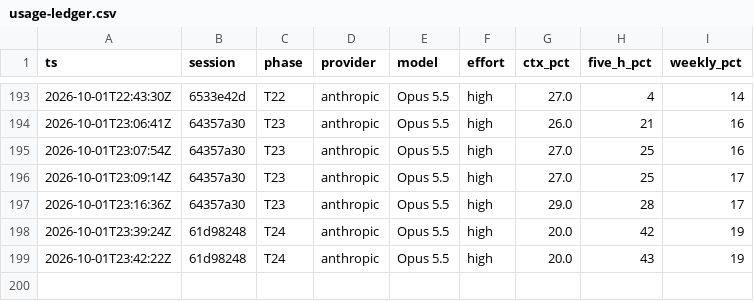
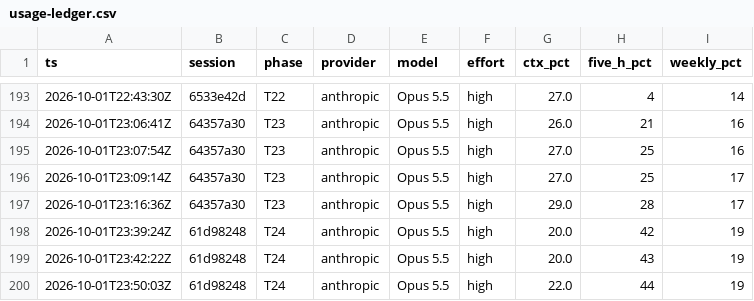
Before and after one commit to DavelleAT/iphs400-mp2-cms, a CSV file: notes/usage-ledger.csv, drawn as a sheet; only a part is shown, gaps mark what is left out; the diff names each change by its address in the sheet, - before the commit and + after, or states it on an @@ line.

```diff
--- a/notes/usage-ledger.csv
+++ b/notes/usage-ledger.csv
+row 200: 2026-10-01T23:50:03Z | 61d98248 | T24 | anthropic | Opus 5.5 | high | 22.0 | 44 | 19
```
Also changed, not shown: 7 other files.
